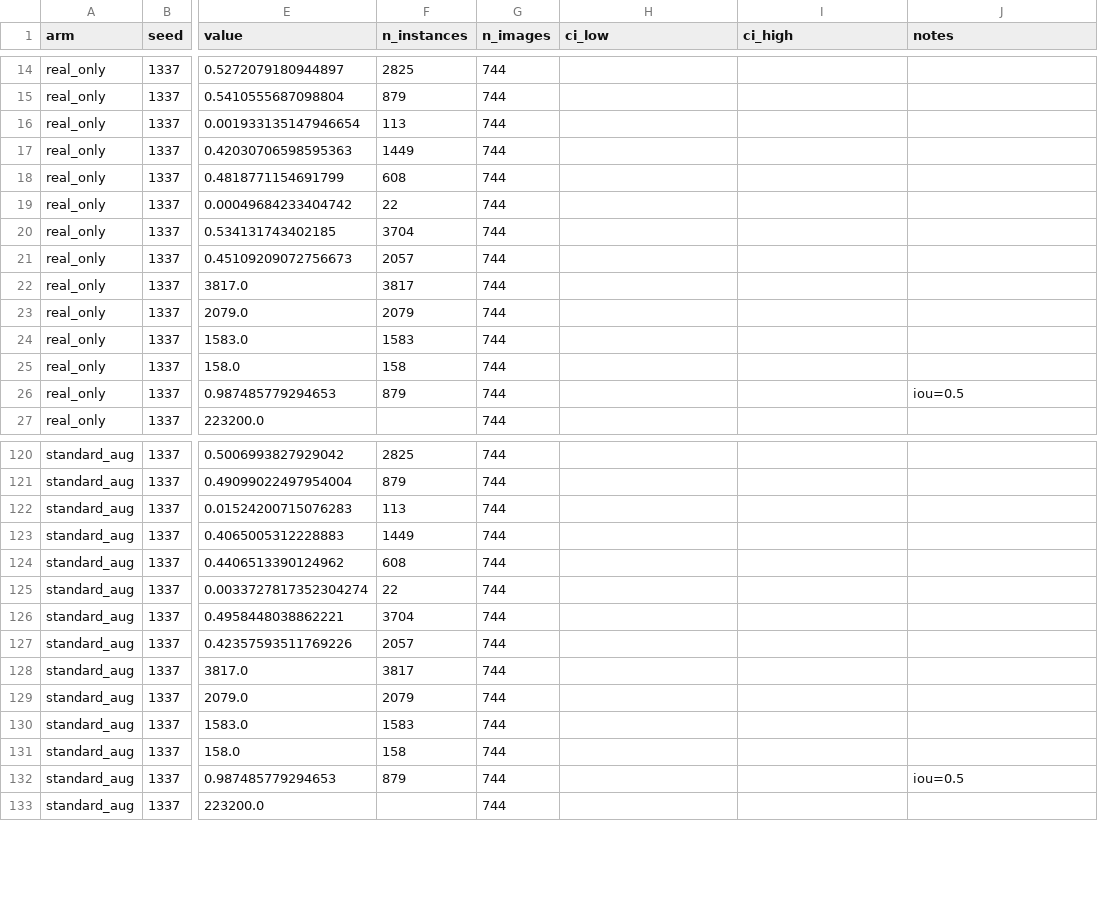
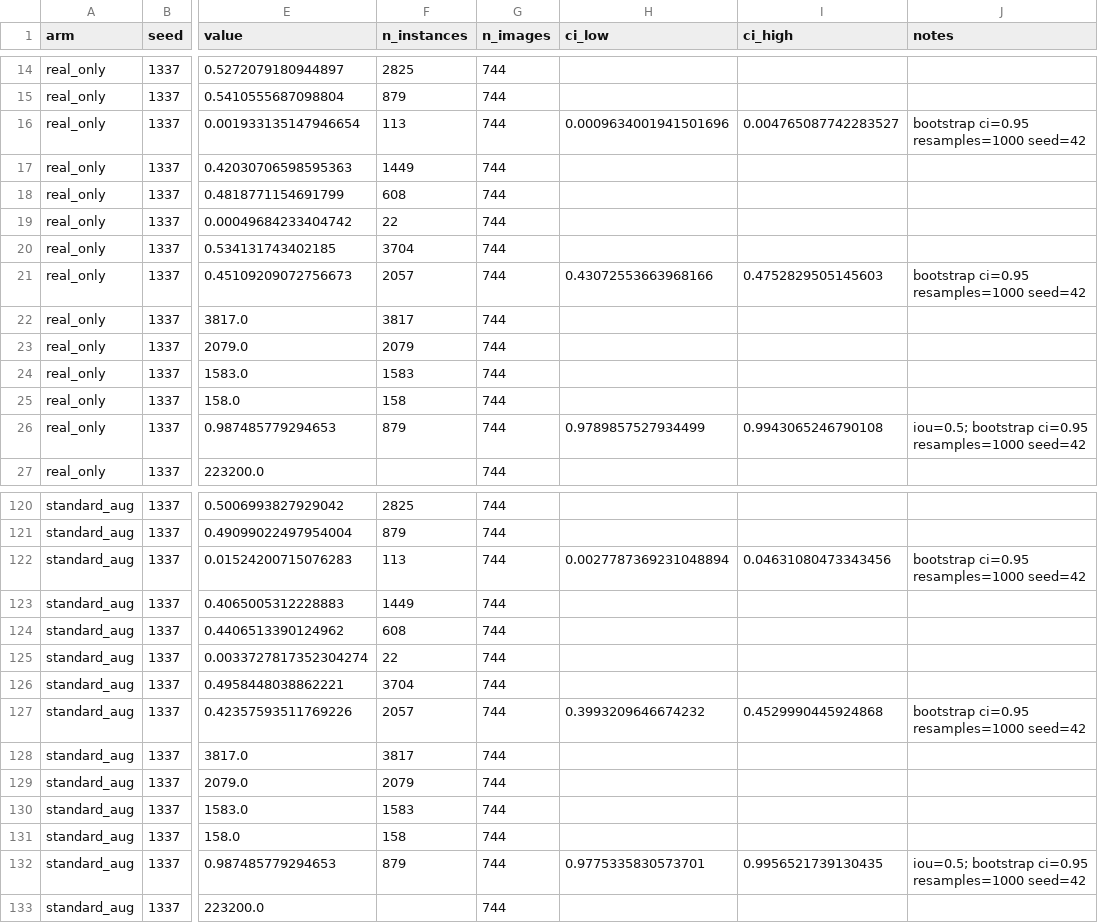
Before and after one commit to kuotunyu/SafeSynth, a CSV file: results/detection_metrics.csv, drawn as a sheet; only a part is shown, gaps mark what is left out; the diff covers the shown part only; the diff names each change by its address in the sheet, - before the commit and + after, or states it on an @@ line.

Commit message:
feat(eval): EVAL-09 satisfied, and two claims it takes away
1,000 percentile bootstrap resamples over Test IMAGES, four arms, three
metrics. 2h20m wall on 16 workers; 9.3 hours single-threaded, which is why it
had been deferred.

The rerun reproduced all 424 committed point estimates EXACTLY - zero
disagreements - which is the first real confirmation of K-23's claim that
--device cpu is what reproduces the published table.

Three claims change, and only one in this project's favour:

  * real_only beats both synthetic arms on primary_map_small: intervals are
    DISJOINT. The headline result is not a one-seed accident.
  * real_only beats standard_aug: intervals OVERLAP. The 0.0275 point gap sits
    inside the noise, and this README had been reading it as a ranking. It is
    not one, and the README now says so.
  * filtered_syn beats unfiltered_syn on detection: intervals OVERLAP on all
    three metrics. Filtering's measurable effect is at the compliance operating
    point, not in AP.

verify_readme earned its keep twice here. It rejected the first table because a
"95% CI" column names no metric in the CSV - the checkable format puts the
point and its bounds in one cell, which the verifier already understood. Then
it caught unfiltered_syn's interval pasted into the filtered_syn row.

```diff
--- a/results/detection_metrics.csv
+++ b/results/detection_metrics.csv
-H16 (ci_low): (empty)
+H16 (ci_low): 0.0009634001941501696
-I16 (ci_high): (empty)
+I16 (ci_high): 0.004765087742283527
-J16 (notes): (empty)
+J16 (notes): bootstrap ci=0.95 resamples=1000 seed=42
-H21 (ci_low): (empty)
+H21 (ci_low): 0.43072553663968166
-I21 (ci_high): (empty)
+I21 (ci_high): 0.4752829505145603
-J21 (notes): (empty)
+J21 (notes): bootstrap ci=0.95 resamples=1000 seed=42
-H26 (ci_low): (empty)
+H26 (ci_low): 0.9789857527934499
-I26 (ci_high): (empty)
+I26 (ci_high): 0.9943065246790108
-J26 (notes): iou=0.5
+J26 (notes): iou=0.5; bootstrap ci=0.95 resamples=1000 seed=42
-H122 (ci_low): (empty)
+H122 (ci_low): 0.0027787369231048894
-I122 (ci_high): (empty)
+I122 (ci_high): 0.04631080473343456
-J122 (notes): (empty)
+J122 (notes): bootstrap ci=0.95 resamples=1000 seed=42
-H127 (ci_low): (empty)
+H127 (ci_low): 0.3993209646674232
-I127 (ci_high): (empty)
+I127 (ci_high): 0.4529990445924868
-J127 (notes): (empty)
+J127 (notes): bootstrap ci=0.95 resamples=1000 seed=42
-H132 (ci_low): (empty)
+H132 (ci_low): 0.9775335830573701
-I132 (ci_high): (empty)
+I132 (ci_high): 0.9956521739130435
-J132 (notes): iou=0.5
+J132 (notes): iou=0.5; bootstrap ci=0.95 resamples=1000 seed=42
```
Also changed, not shown: 18 edited cells elsewhere in this file, 3 other files.
